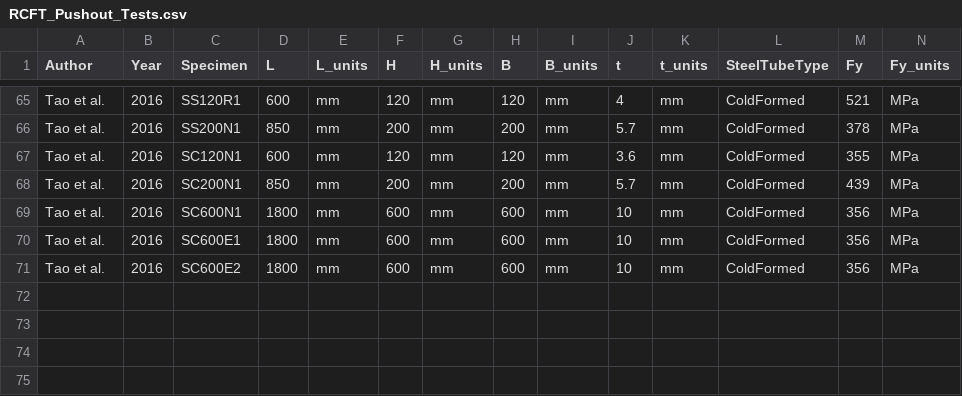
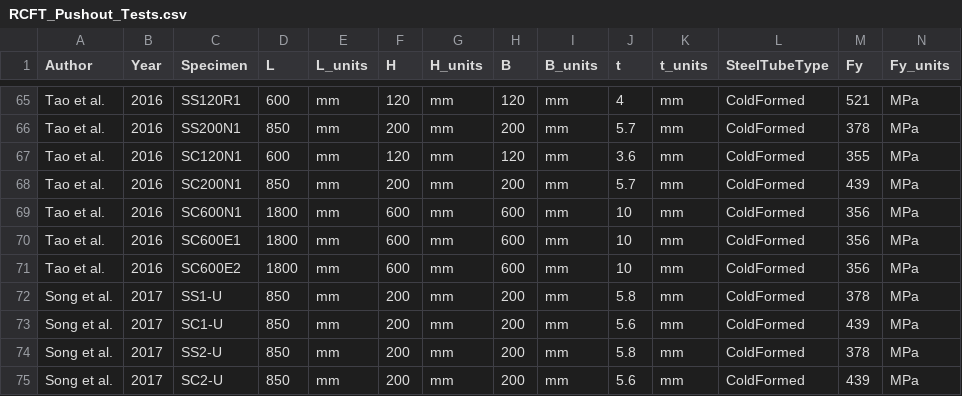
Before and after one commit to denavit/CFT-Load-Transfer-Database, a CSV file: RCFT_Pushout_Tests.csv, drawn as a sheet; only a part is shown, gaps mark what is left out; rows hold the shown columns only; the diff names each change by its address in the sheet, - before the commit and + after, or states it on an @@ line.

Commit message:
Adding data from Song et al. 2017

```diff
--- a/RCFT_Pushout_Tests.csv
+++ b/RCFT_Pushout_Tests.csv
+row 72: Song et al. | 2017 | SS1-U | 850 | mm | 200 | mm | 200 | mm | 5.8 | mm | ColdFormed | 378 | MPa
+row 73: Song et al. | 2017 | SC1-U | 850 | mm | 200 | mm | 200 | mm | 5.6 | mm | ColdFormed | 439 | MPa
+row 74: Song et al. | 2017 | SS2-U | 850 | mm | 200 | mm | 200 | mm | 5.8 | mm | ColdFormed | 378 | MPa
+row 75: Song et al. | 2017 | SC2-U | 850 | mm | 200 | mm | 200 | mm | 5.6 | mm | ColdFormed | 439 | MPa
```
Also changed, not shown: CCFT_Pushout_Tests.csv, 1 other file.
